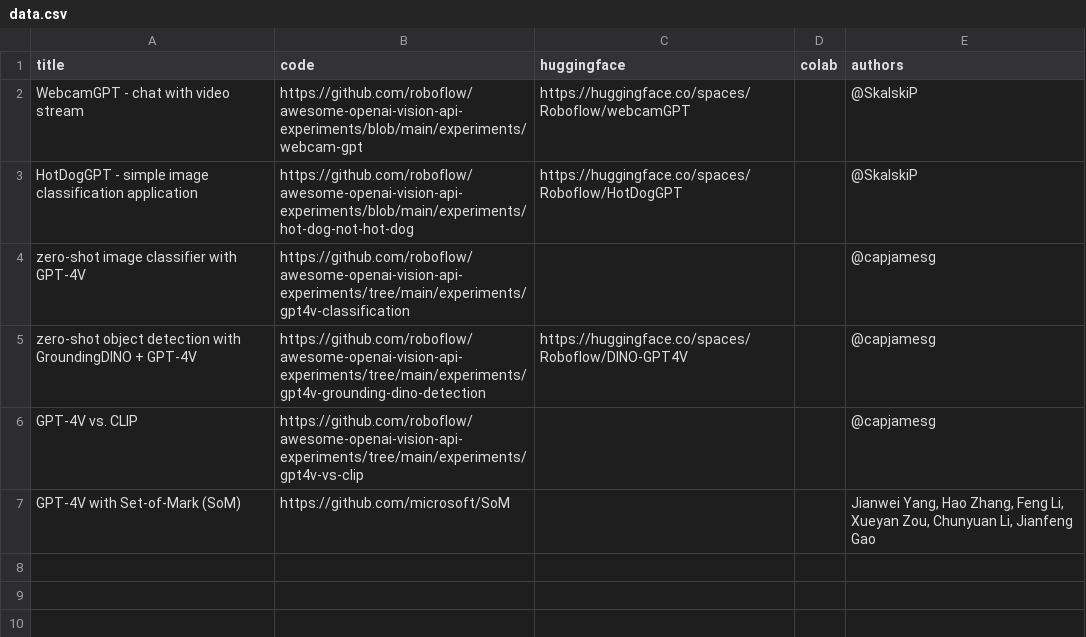
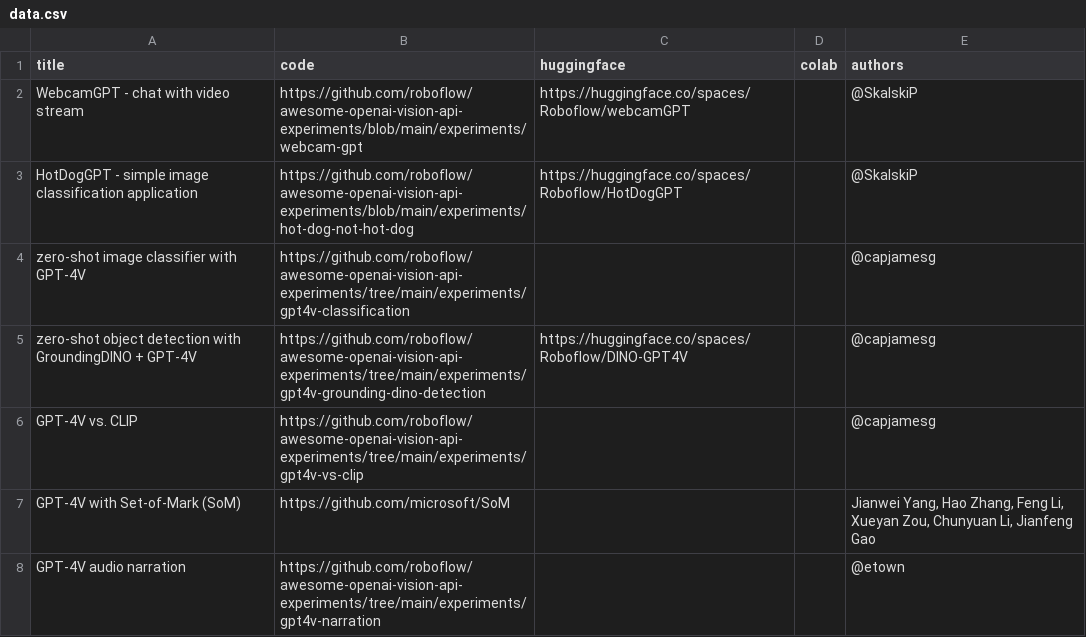
Before and after one commit to roboflow/awesome-openai-vision-api-experiments, a CSV file: automation/data.csv, drawn as a sheet; the diff names each change by its address in the sheet, - before the commit and + after, or states it on an @@ line.

Commit message:
Metadata

```diff
--- a/automation/data.csv
+++ b/automation/data.csv
+row 8: GPT-4V audio narration | https://github.com/roboflow/awesome-openai-vision-api-experiments/tree/main/experiments/gpt4v-narration |  |  | @etown
```
